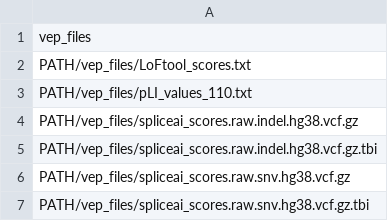
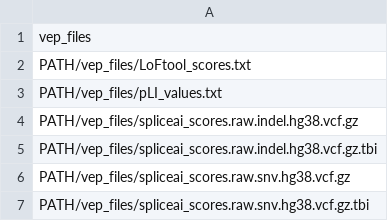
Before and after one commit to fa2k/raredisease-configs, a CSV file: refData/vep_files_template.csv, drawn as a sheet.

```diff
--- a/refData/vep_files_template.csv
+++ b/refData/vep_files_template.csv
@@ -2,3 +2,3 @@ vep_files
 PATH/vep_files/LoFtool_scores.txt
-PATH/vep_files/pLI_values_110.txt
+PATH/vep_files/pLI_values.txt
 PATH/vep_files/spliceai_scores.raw.indel.hg38.vcf.gz
```
Also changed, not shown: 1 other file.
